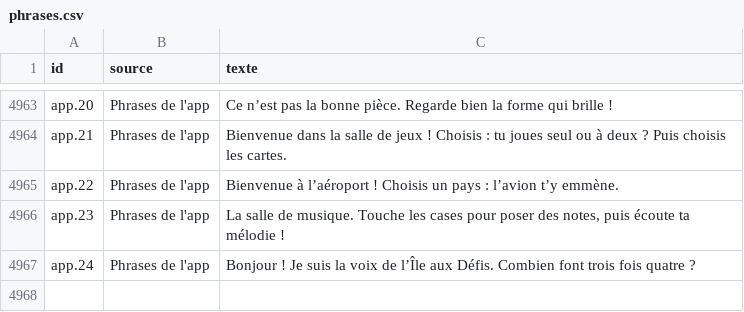
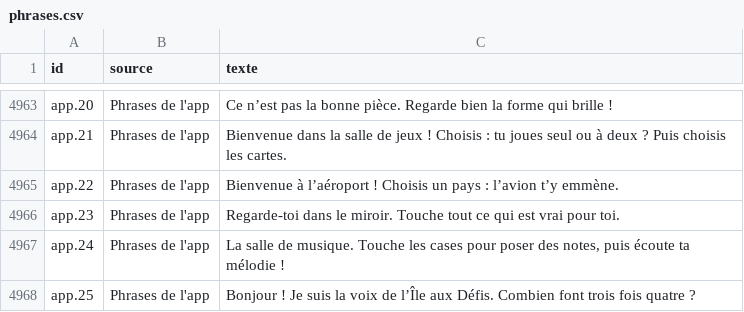
Before and after one commit to alielrab/ile-aux-defis, a CSV file: voix/phrases.csv, drawn as a sheet; only a part is shown, gaps mark what is left out.

```diff
--- a/voix/phrases.csv
+++ b/voix/phrases.csv
@@ -4965,3 +4965,4 @@ app.21;Phrases de l'app;Bienvenue dans la salle de jeux ! Choisis : tu joues seu
 app.22;Phrases de l'app;Bienvenue à l’aéroport ! Choisis un pays : l’avion t’y emmène.
-app.23;Phrases de l'app;La salle de musique. Touche les cases pour poser des notes, puis écoute ta mélodie !
-app.24;Phrases de l'app;Bonjour ! Je suis la voix de l’Île aux Défis. Combien font trois fois quatre ?
+app.23;Phrases de l'app;Regarde-toi dans le miroir. Touche tout ce qui est vrai pour toi.
+app.24;Phrases de l'app;La salle de musique. Touche les cases pour poser des notes, puis écoute ta mélodie !
+app.25;Phrases de l'app;Bonjour ! Je suis la voix de l’Île aux Défis. Combien font trois fois quatre ?
```
Also changed, not shown: 11 other files.
